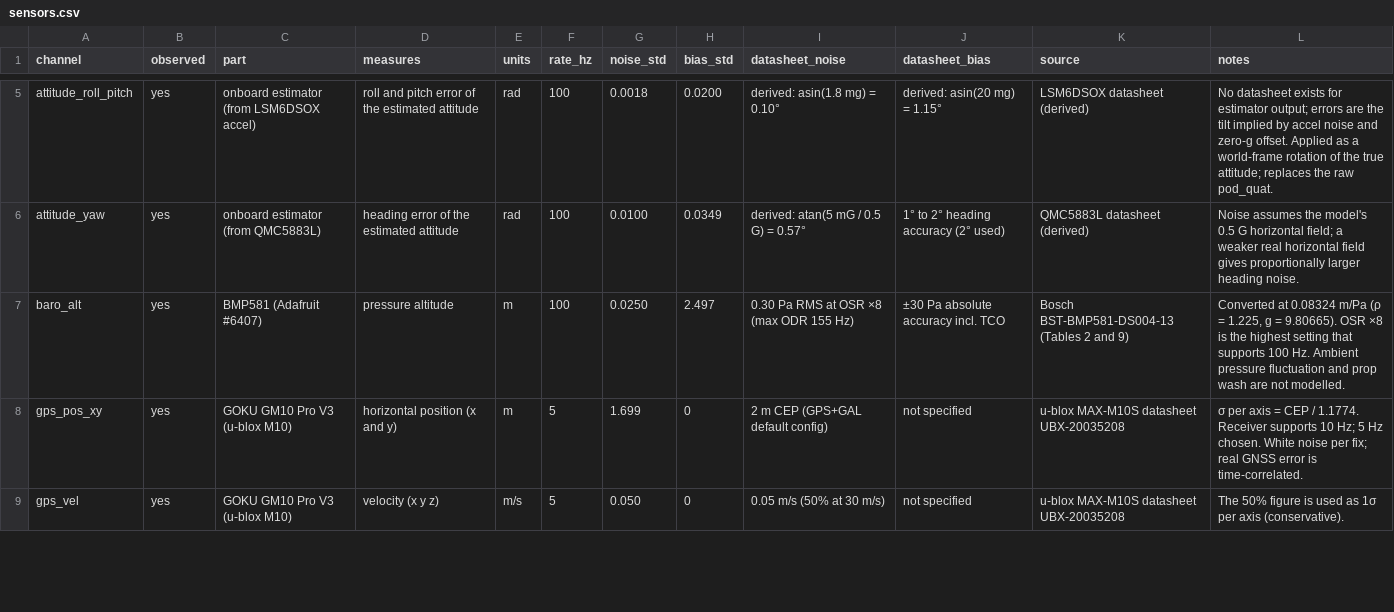
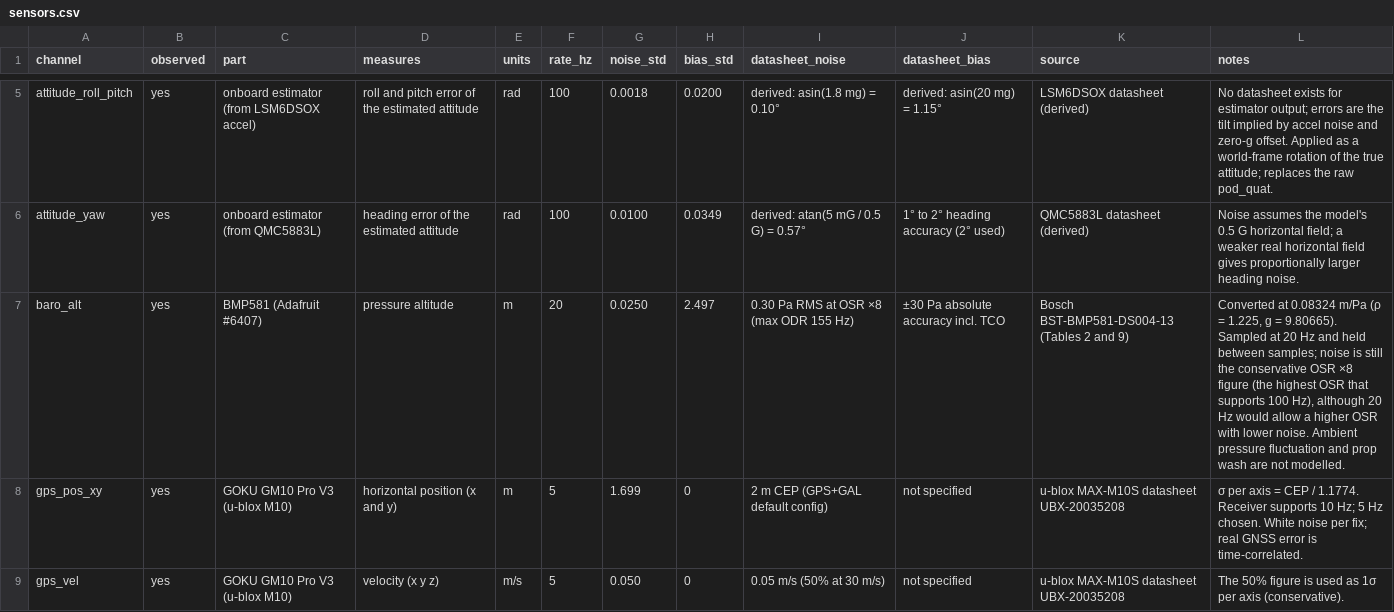
Before and after one commit to nicholas-chung-cmu/robo-paramotor, a CSV file: model/sensors.csv, drawn as a sheet; only a part is shown, gaps mark what is left out.

```diff
--- a/model/sensors.csv
+++ b/model/sensors.csv
@@ -6,3 +6,3 @@ attitude_roll_pitch,yes,onboard estimator (from LSM6DSOX accel),roll and pitch e
 attitude_yaw,yes,onboard estimator (from QMC5883L),heading error of the estimated attitude,rad,100,0.0100,0.0349,derived: atan(5 mG / 0.5 G) = 0.57°,1° to 2° heading accuracy (2° used),QMC5883L datasheet (derived),"Noise assumes the model's 0.5 G horizontal field; a weaker real horizontal field gives proportionally larger heading noise."
-baro_alt,yes,BMP581 (Adafruit #6407),pressure altitude,m,100,0.0250,2.497,0.30 Pa RMS at OSR ×8 (max ODR 155 Hz),±30 Pa absolute accuracy incl. TCO,Bosch BST-BMP581-DS004-13 (Tables 2 and 9),"Converted at 0.08324 m/Pa (ρ = 1.225, g = 9.80665). OSR ×8 is the highest setting that supports 100 Hz. Ambient pressure fluctuation and prop wash are not modelled."
+baro_alt,yes,BMP581 (Adafruit #6407),pressure altitude,m,20,0.0250,2.497,0.30 Pa RMS at OSR ×8 (max ODR 155 Hz),±30 Pa absolute accuracy incl. TCO,Bosch BST-BMP581-DS004-13 (Tables 2 and 9),"Converted at 0.08324 m/Pa (ρ = 1.225, g = 9.80665). Sampled at 20 Hz and held between samples; noise is still the conservative OSR ×8 figure (the highest OSR that supports 100 Hz), although 20 Hz would allow a higher OSR with lower noise. Ambient pressure fluctuation and prop wash are not modelled."
 gps_pos_xy,yes,GOKU GM10 Pro V3 (u-blox M10),horizontal position (x and y),m,5,1.699,0,2 m CEP (GPS+GAL default config),not specified,u-blox MAX-M10S datasheet UBX-20035208,"σ per axis = CEP / 1.1774. Receiver supports 10 Hz; 5 Hz chosen. White noise per fix; real GNSS error is time-correlated."
```
Also changed, not shown: 9 other files.
